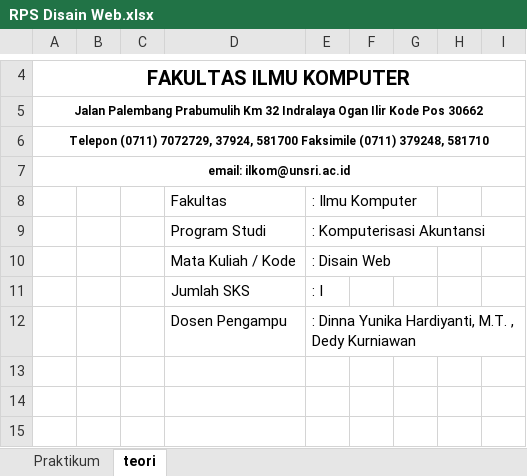
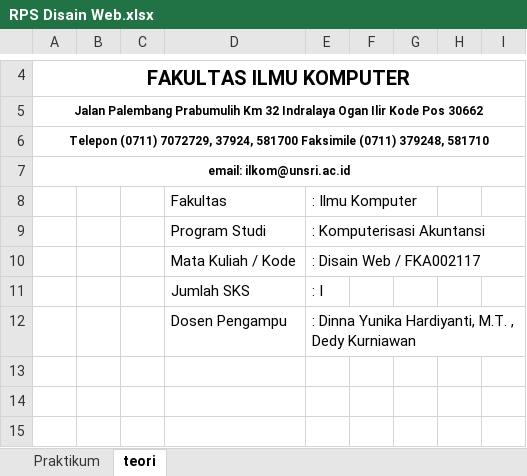
Before and after one commit to arifai2010/RPS-KA, an Excel workbook: RPS Disain Web.xlsx, sheet teori, drawn as a sheet; only a part is shown, gaps mark what is left out; values as stored, in another font and other column widths than the file's, no borders; charts and pictures not drawn; the diff names each change by its address in the sheet, - before the commit and + after, or states it on an @@ line.

```diff
--- a/RPS Disain Web.xlsx (sheet teori)
+++ b/RPS Disain Web.xlsx (sheet teori)
-E10: : Disain Web
+E10: : Disain Web / FKA002117
```
Also changed, not shown: sheet Praktikum, RPS Algoritma dan Pemrograman.xlsx, RPS Aplikasi Komputer Akuntansi 2 (MYOB Accounting).xlsx, 7 other files.
